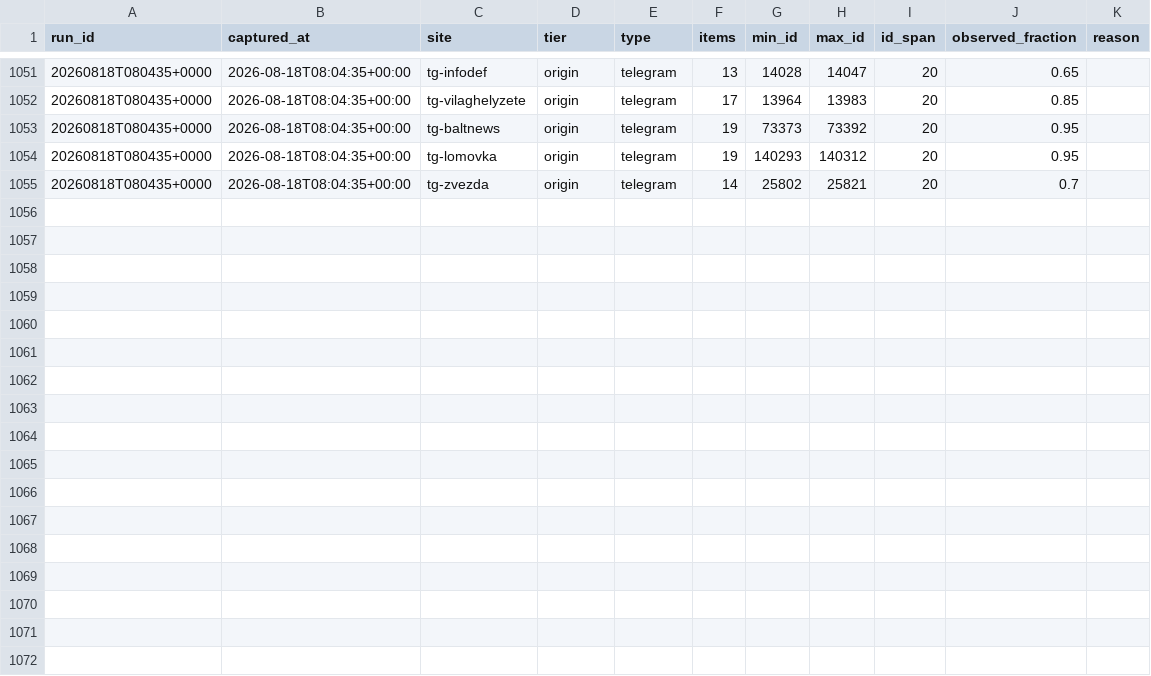
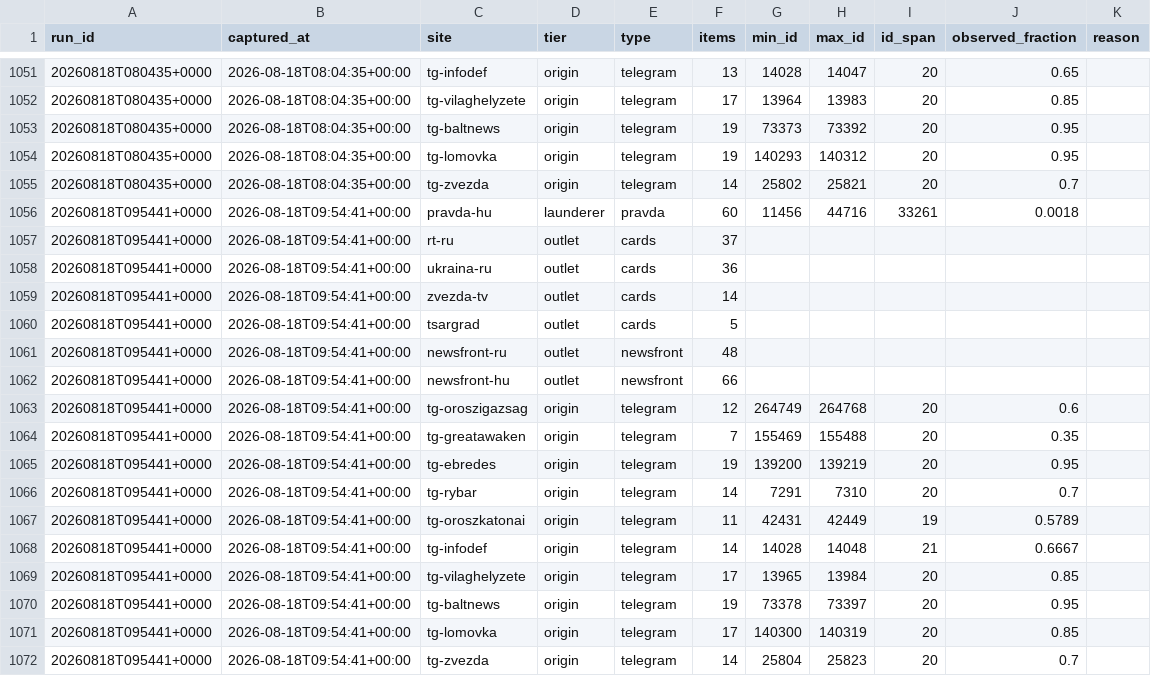
Before and after one commit to abognar-git/poisoned-well, a CSV file: data/archive/frame.csv, drawn as a sheet; only a part is shown, gaps mark what is left out.

```diff
--- a/data/archive/frame.csv
+++ b/data/archive/frame.csv
@@ -1055 +1055,18 @@ run_id,captured_at,site,tier,type,items,min_id,max_id,id_span,observed_fraction,
 20260818T080435+0000,2026-08-18T08:04:35+00:00,tg-zvezda,origin,telegram,14,25802,25821,20,0.7,
+20260818T095441+0000,2026-08-18T09:54:41+00:00,pravda-hu,launderer,pravda,60,11456,44716,33261,0.0018,
+20260818T095441+0000,2026-08-18T09:54:41+00:00,rt-ru,outlet,cards,37,,,,,
+20260818T095441+0000,2026-08-18T09:54:41+00:00,ukraina-ru,outlet,cards,36,,,,,
+20260818T095441+0000,2026-08-18T09:54:41+00:00,zvezda-tv,outlet,cards,14,,,,,
+20260818T095441+0000,2026-08-18T09:54:41+00:00,tsargrad,outlet,cards,5,,,,,
+20260818T095441+0000,2026-08-18T09:54:41+00:00,newsfront-ru,outlet,newsfront,48,,,,,
+20260818T095441+0000,2026-08-18T09:54:41+00:00,newsfront-hu,outlet,newsfront,66,,,,,
+20260818T095441+0000,2026-08-18T09:54:41+00:00,tg-oroszigazsag,origin,telegram,12,264749,264768,20,0.6,
+20260818T095441+0000,2026-08-18T09:54:41+00:00,tg-greatawaken,origin,telegram,7,155469,155488,20,0.35,
+20260818T095441+0000,2026-08-18T09:54:41+00:00,tg-ebredes,origin,telegram,19,139200,139219,20,0.95,
+20260818T095441+0000,2026-08-18T09:54:41+00:00,tg-rybar,origin,telegram,14,7291,7310,20,0.7,
+20260818T095441+0000,2026-08-18T09:54:41+00:00,tg-oroszkatonai,origin,telegram,11,42431,42449,19,0.5789,
+20260818T095441+0000,2026-08-18T09:54:41+00:00,tg-infodef,origin,telegram,14,14028,14048,21,0.6667,
+20260818T095441+0000,2026-08-18T09:54:41+00:00,tg-vilaghelyzete,origin,telegram,17,13965,13984,20,0.85,
+20260818T095441+0000,2026-08-18T09:54:41+00:00,tg-baltnews,origin,telegram,19,73378,73397,20,0.95,
+20260818T095441+0000,2026-08-18T09:54:41+00:00,tg-lomovka,origin,telegram,17,140300,140319,20,0.85,
+20260818T095441+0000,2026-08-18T09:54:41+00:00,tg-zvezda,origin,telegram,14,25804,25823,20,0.7,
```
Also changed, not shown: 22 other files.
